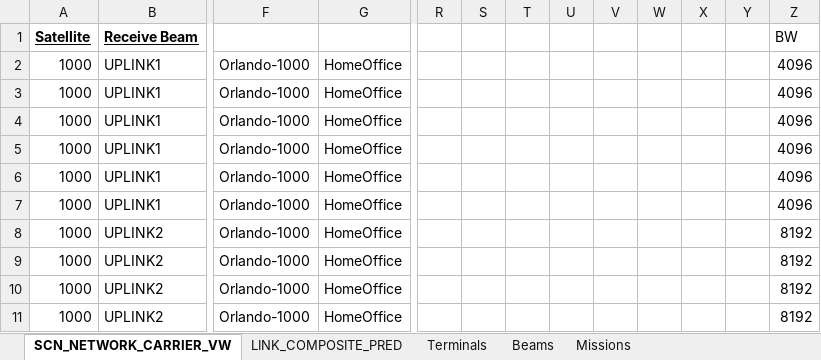
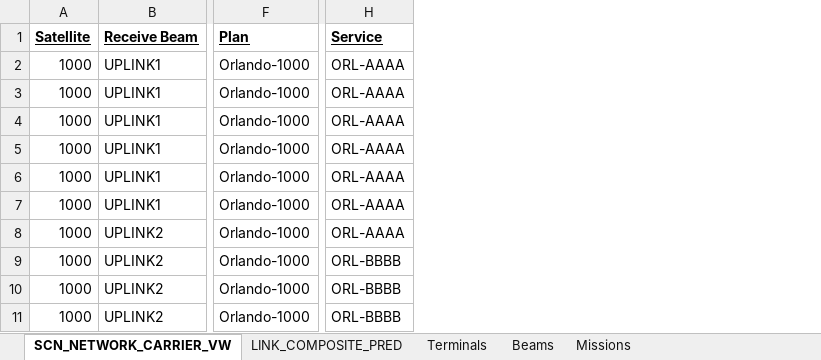
Before and after one commit to cawasser/vanilla, an Excel workbook: resources/public/excel/Demo.xlsx, sheet SCN_NETWORK_CARRIER_VW, drawn as a sheet; only a part is shown, gaps mark what is left out; values as stored, in another font and other column widths than the file's, no borders; removed rows and columns are numbered as before the commit, all else as after; the diff names each change by its address in the sheet, - before the commit and + after, or states it on an @@ line.

Commit message:
- demo.xlsx/SCN_NETWORK_CARRIER_VW updated to the new format

```diff
--- a/resources/public/excel/Demo.xlsx (sheet SCN_NETWORK_CARRIER_VW)
+++ b/resources/public/excel/Demo.xlsx (sheet SCN_NETWORK_CARRIER_VW)
-column G, rows 2-11: all HomeOffice
+column H (Service), rows 2-11: ORL-AAAA | ORL-AAAA | ORL-AAAA | ORL-AAAA | ORL-AAAA | ORL-AAAA | ORL-AAAA | ORL-BBBB | ORL-BBBB | ORL-BBBB
-column R, empty
-column S, empty
-column T, empty
-column U, empty
-column V, empty
-column W, empty
-column X, empty
-column Y, empty
-column Z (BW), rows 2-11: 4096 | 4096 | 4096 | 4096 | 4096 | 4096 | 8192 | 8192 | 8192 | 8192
-F1: (empty)
+F1: Plan
```
